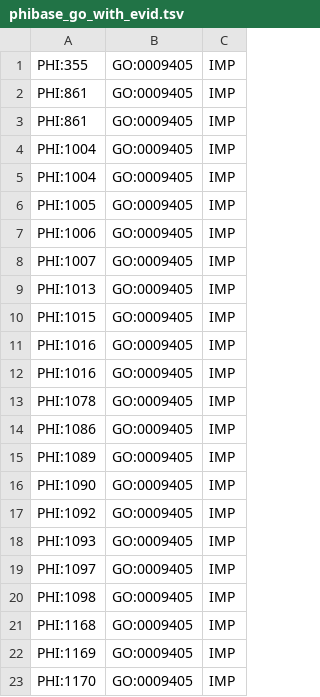
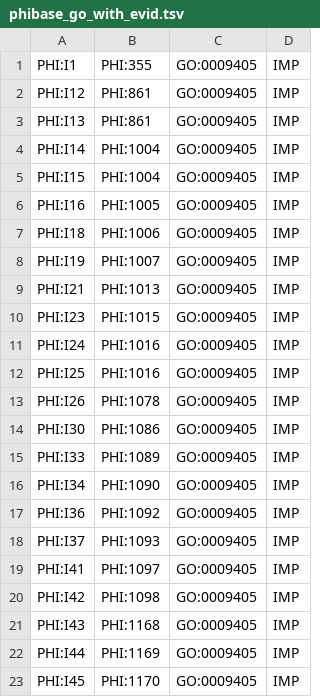
Before and after one commit to PHI-base/phibase5-parser, a TSV file: output/phibase_go_with_evid.tsv, drawn as a sheet; the diff names each change by its address in the sheet, - before the commit and + after, or states it on an @@ line.

```diff
--- a/output/phibase_go_with_evid.tsv
+++ b/output/phibase_go_with_evid.tsv
+column A, rows 1-23: PHI:I1 | PHI:I12 | PHI:I13 | PHI:I14 | PHI:I15 | PHI:I16 | PHI:I18 | PHI:I19 | PHI:I21 | PHI:I23 | PHI:I24 | PHI:I25 | PHI:I26 | PHI:I30 | PHI:I33 | PHI:I34 | PHI:I36 | PHI:I37 | PHI:I41 | PHI:I42 | PHI:I43 | PHI:I44 | PHI:I45
```
Also changed, not shown: output/phibase_defects.tsv, output/phibase_invalid_defects.tsv, 32 other files.
